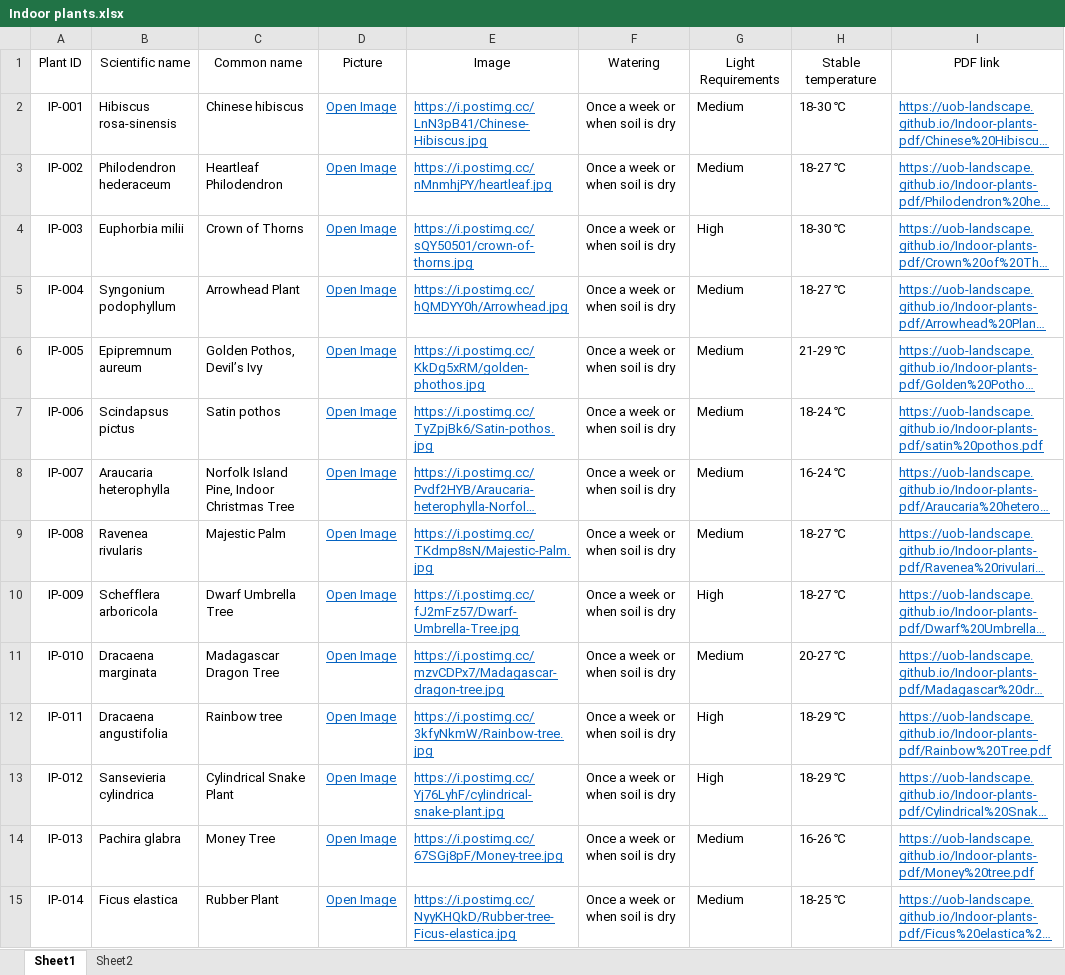
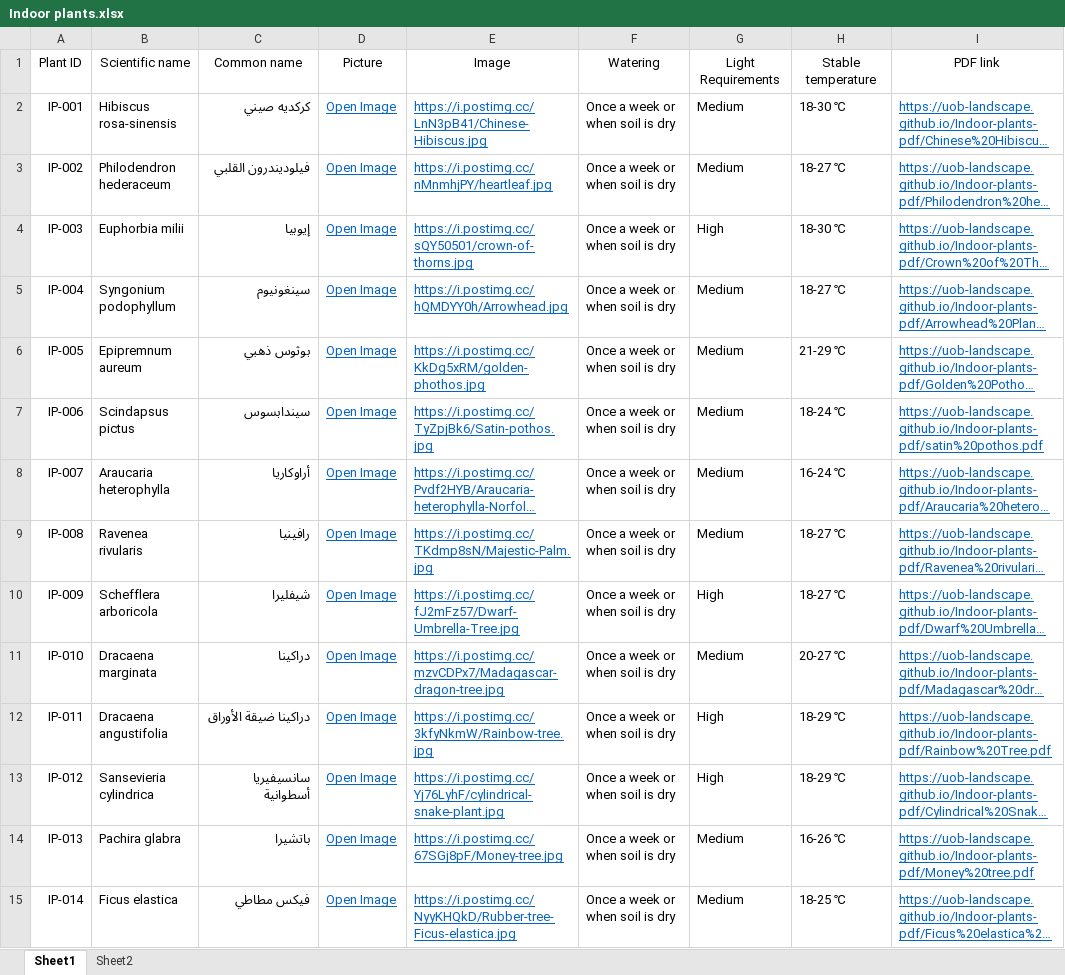
Before and after one commit to UOB-landscape/landscapingUOB-api, an Excel workbook: data/Indoor plants.xlsx, sheet Sheet1, drawn as a sheet; only a part is shown; long unchanged cells end in …; values as stored, in another font and other column widths than the file's, no borders; conditional formats not drawn; the diff covers the shown part only; the diff names each change by its address in the sheet, - before the commit and + after, or states it on an @@ line.

Commit message:
Arabic names added to the indoor plants sheet

```diff
--- a/data/Indoor plants.xlsx (sheet Sheet1)
+++ b/data/Indoor plants.xlsx (sheet Sheet1)
-C2: Chinese hibiscus
+C2: كركديه صيني
-C3: Heartleaf Philodendron
+C3: فيلوديندرون القلبي
-C4: Crown of Thorns
+C4: إيوبيا
-C5: Arrowhead Plant
+C5: سينغونيوم
-C6: Golden Pothos, Devil’s Ivy
+C6: بوثوس ذهبي
-C7: Satin pothos
+C7: سيندابسوس
-C8: Norfolk Island Pine, Indoor Christmas Tree
+C8: أراوكاريا
-C9: Majestic Palm
+C9: رافينيا
-C10: Dwarf Umbrella Tree
+C10: شيفليرا
-C11: Madagascar Dragon Tree
+C11: دراكينا
-C12: Rainbow tree
+C12: دراكينا ضيقة الأوراق
-C13: Cylindrical Snake Plant
+C13: سانسيفيريا أسطوانية
-C14: Money Tree
+C14: باتشيرا
-C15: Rubber Plant
+C15: فيكس مطاطي
```
Also changed, not shown: 39 edited cells elsewhere in this sheet, data/Locations.xlsx.
